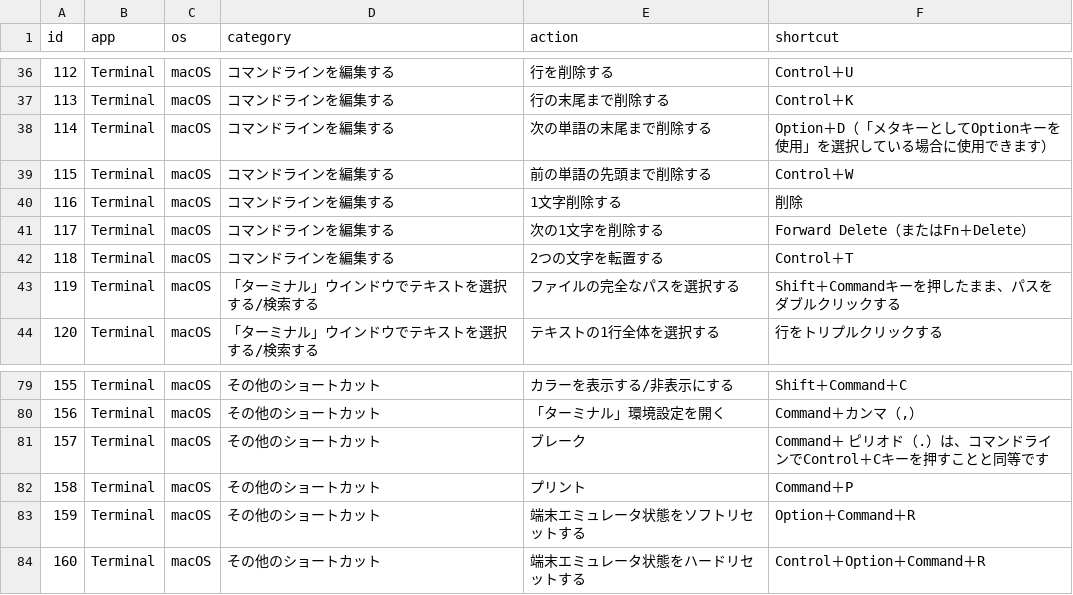
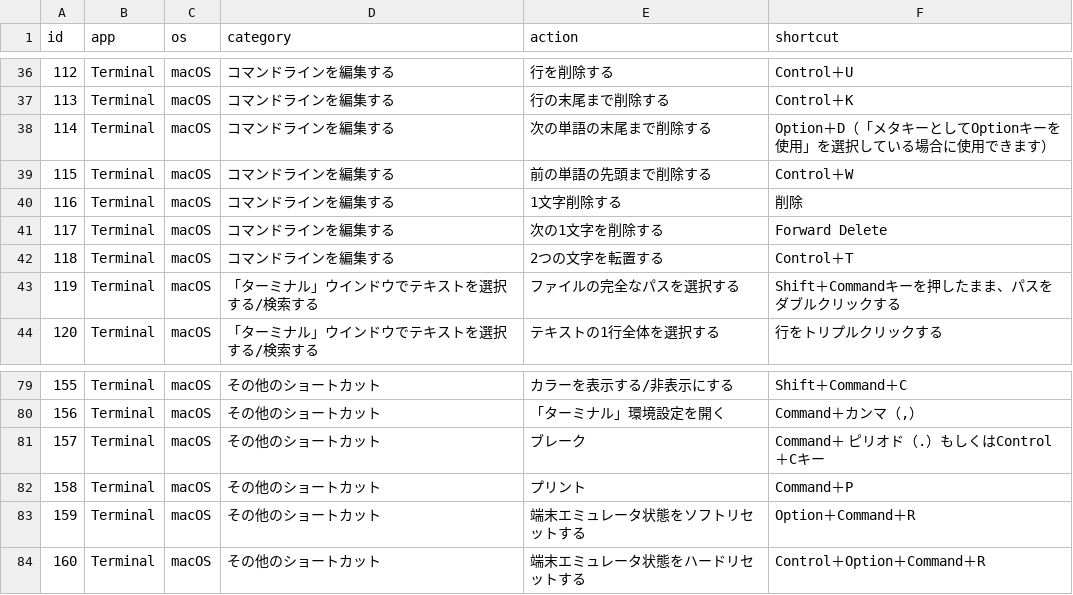
Before and after one commit to AudioStakes/shortype, a CSV file: data/shortcuts/terminal.csv, drawn as a sheet; only a part is shown, gaps mark what is left out.

```diff
--- a/data/shortcuts/terminal.csv
+++ b/data/shortcuts/terminal.csv
@@ -40,3 +40,3 @@ id,app,os,category,action,shortcut
 116,Terminal,macOS,コマンドラインを編集する,1文字削除する,削除
-117,Terminal,macOS,コマンドラインを編集する,次の1文字を削除する,Forward Delete（またはFn＋Delete）
+117,Terminal,macOS,コマンドラインを編集する,次の1文字を削除する,Forward Delete
 118,Terminal,macOS,コマンドラインを編集する,2つの文字を転置する,Control＋T
@@ -80,3 +80,3 @@ id,app,os,category,action,shortcut
 156,Terminal,macOS,その他のショートカット,「ターミナル」環境設定を開く,"Command＋カンマ（,）"
-157,Terminal,macOS,その他のショートカット,ブレーク,Command＋ ピリオド（.）は、コマンドラインでControl＋Cキーを押すことと同等です
+157,Terminal,macOS,その他のショートカット,ブレーク,Command＋ ピリオド（.）もしくはControl＋Cキー
 158,Terminal,macOS,その他のショートカット,プリント,Command＋P
```
Also changed, not shown: data/shortcuts/chrome.csv, 5 other files.
